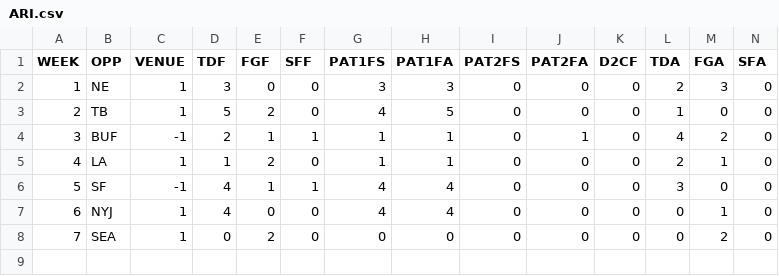
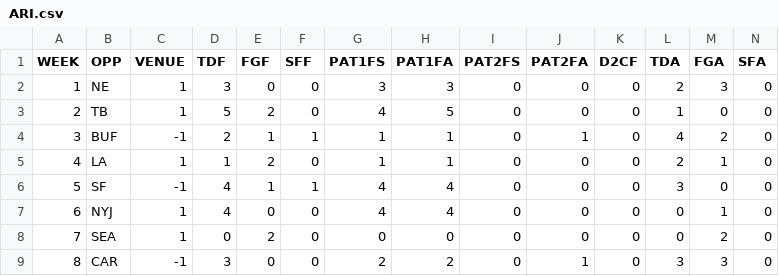
Before and after one commit to JoeJimFlood/MerrerPredictifier, a CSV file: NFL2016/teamcsvs/ARI.csv, drawn as a sheet; only a part is shown; rows hold the shown columns only; the diff names each change by its address in the sheet, - before the commit and + after, or states it on an @@ line.

Commit message:
Added Week 8 forecasts

```diff
--- a/NFL2016/teamcsvs/ARI.csv
+++ b/NFL2016/teamcsvs/ARI.csv
+row 9: 8 | CAR | -1 | 3 | 0 | 0 | 2 | 2 | 0 | 1 | 0 | 3 | 3 | 0
```
Also changed, not shown: NFL2016/teamcsvs/DET.csv, NFL2016/teamcsvs/GB.csv, 28 other files.
